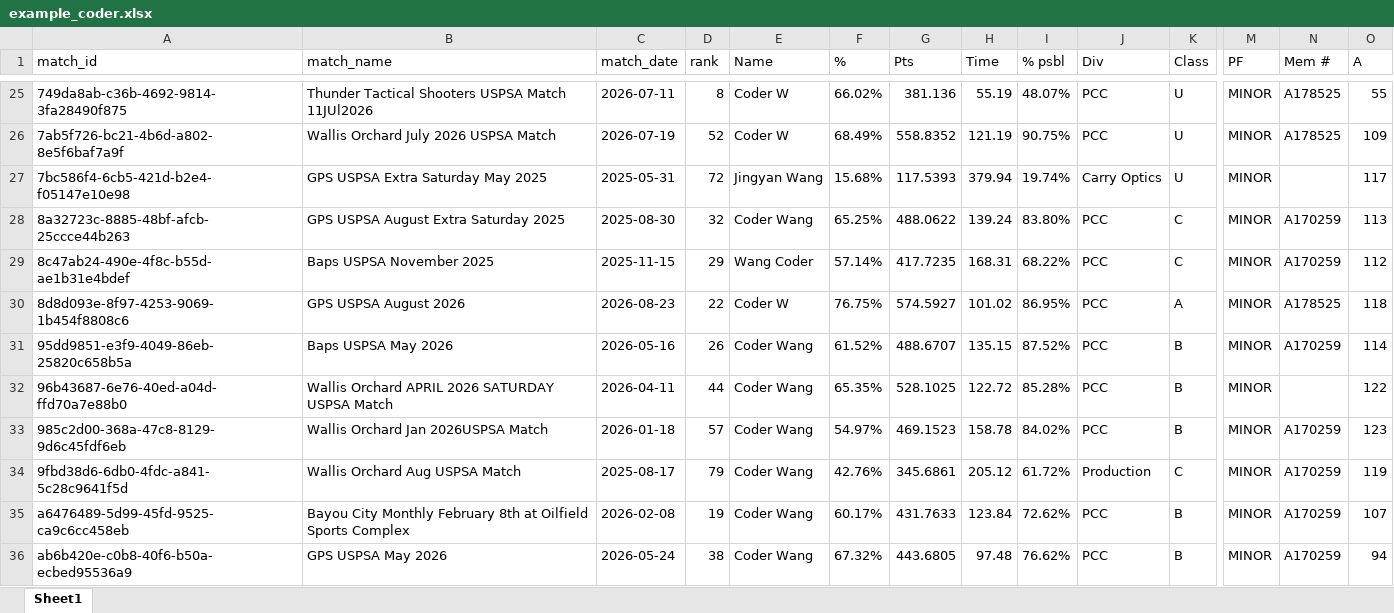
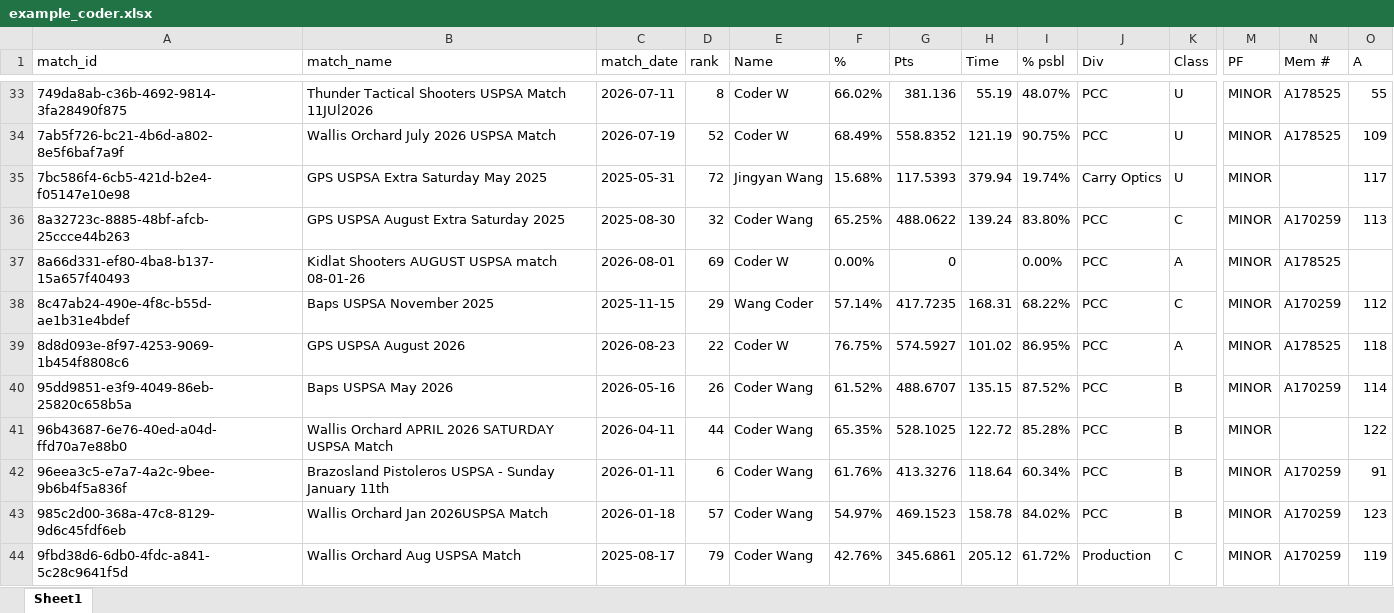
Before and after one commit to jimwangllm-agentic/uspsa-score, an Excel workbook: example_coder.xlsx, sheet Sheet1, drawn as a sheet; only a part is shown, gaps mark what is left out; the shorter side is filled out with more unchanged rows; values as stored, in another font and other column widths than the file's, no borders; rows hold the shown columns only; the diff covers the shown part only; the diff names each change by its address in the sheet, - before the commit and + after, or states it on an @@ line.

```diff
--- a/example_coder.xlsx (sheet Sheet1)
+++ b/example_coder.xlsx (sheet Sheet1)
+row 37: 8a66d331-ef80-4ba8-b137-15a657f40493 | Kidlat Shooters AUGUST USPSA match 08-01-26 | 2026-08-01 | 69 | Coder W | 0.00% | 0 |  | 0.00% | PCC | A | MINOR | A178525
+row 42: 96eea3c5-e7a7-4a2c-9bee-9b6b4f5a836f | Brazosland Pistoleros USPSA - Sunday January 11th | 2026-01-11 | 6 | Coder Wang | 61.76% | 413.3276 | 118.64 | 60.34% | PCC | B | MINOR | A170259 | 91
```
Also changed, not shown: 14 added rows elsewhere in this sheet, example_david.xlsx, 10 other files.
